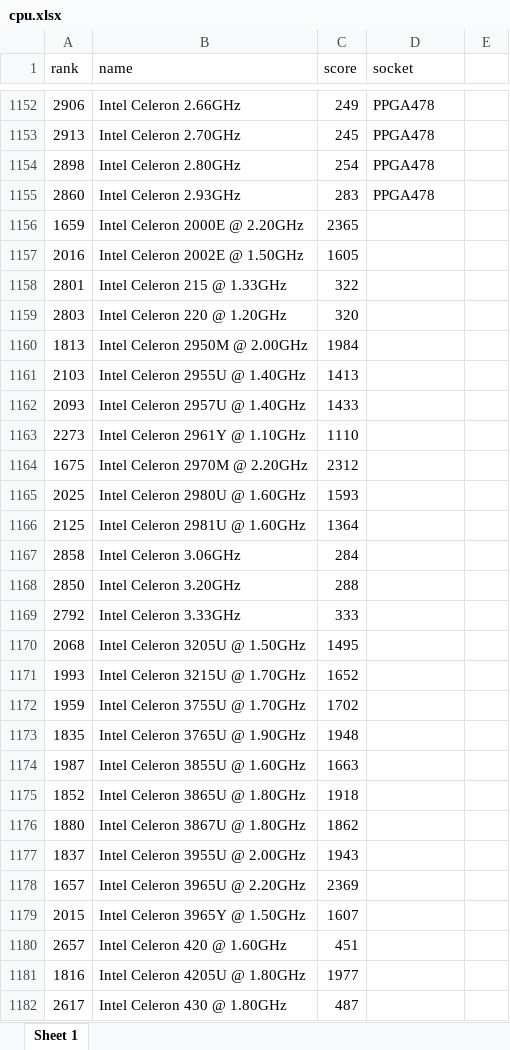
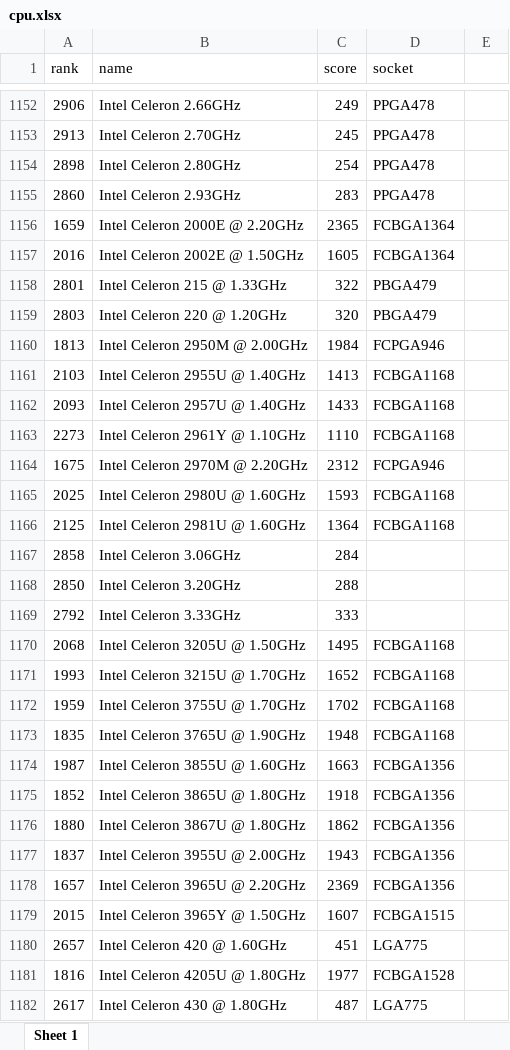
Before and after one commit to Mineru98/AutoBench-Electron, an Excel workbook: database/cpu.xlsx, sheet Sheet 1, drawn as a sheet; only a part is shown, gaps mark what is left out; values as stored, in another font and other column widths than the file's, no borders; the diff covers the shown part only; the diff names each change by its address in the sheet, - before the commit and + after, or states it on an @@ line.

Commit message:
Update Data

```diff
--- a/database/cpu.xlsx (sheet Sheet 1)
+++ b/database/cpu.xlsx (sheet Sheet 1)
-D1156:D1157 (socket): (empty)
+D1156:D1157 (socket): FCBGA1364
-D1158:D1159 (socket): (empty)
+D1158:D1159 (socket): PBGA479
-D1160 (socket): (empty)
+D1160 (socket): FCPGA946
-D1161:D1163 (socket): (empty)
+D1161:D1163 (socket): FCBGA1168
-D1164 (socket): (empty)
+D1164 (socket): FCPGA946
-D1165:D1166 (socket): (empty)
+D1165:D1166 (socket): FCBGA1168
-D1170:D1173 (socket): (empty)
+D1170:D1173 (socket): FCBGA1168
-D1174:D1178 (socket): (empty)
+D1174:D1178 (socket): FCBGA1356
-D1179 (socket): (empty)
+D1179 (socket): FCBGA1515
-D1180 (socket): (empty)
+D1180 (socket): LGA775
-D1181 (socket): (empty)
+D1181 (socket): FCBGA1528
-D1182 (socket): (empty)
+D1182 (socket): LGA775
```
Also changed, not shown: 371 edited cells elsewhere in this sheet.
